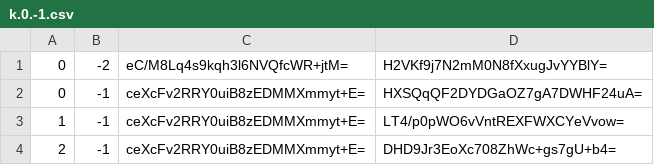
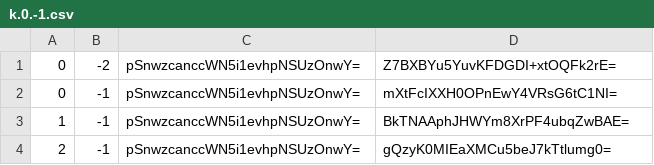
Before and after one commit to counterfitninja/chilled-nether, a CSV file: tiles/zoom.-3/metadata/k.0.-1.csv, drawn as a sheet.

```diff
--- a/tiles/zoom.-3/metadata/k.0.-1.csv
+++ b/tiles/zoom.-3/metadata/k.0.-1.csv
@@ -1,4 +1,4 @@
-0,-2,eC/M8Lq4s9kqh3l6NVQfcWR+jtM=,H2VKf9j7N2mM0N8fXxugJvYYBlY=
-0,-1,ceXcFv2RRY0uiB8zEDMMXmmyt+E=,HXSQqQF2DYDGaOZ7gA7DWHF24uA=
-1,-1,ceXcFv2RRY0uiB8zEDMMXmmyt+E=,LT4/p0pWO6vVntREXFWXCYeVvow=
-2,-1,ceXcFv2RRY0uiB8zEDMMXmmyt+E=,DHD9Jr3EoXc708ZhWc+gs7gU+b4=
+0,-2,pSnwzcanccWN5i1evhpNSUzOnwY=,Z7BXBYu5YuvKFDGDI+xtOQFk2rE=
+0,-1,pSnwzcanccWN5i1evhpNSUzOnwY=,mXtFcIXXH0OPnEwY4VRsG6tC1NI=
+1,-1,pSnwzcanccWN5i1evhpNSUzOnwY=,BkTNAAphJHWYm8XrPF4ubqZwBAE=
+2,-1,pSnwzcanccWN5i1evhpNSUzOnwY=,gQzyK0MIEaXMCu5beJ7kTtlumg0=
```
Also changed, not shown: tiles/zoom.-1/metadata/k.0.-1.csv, tiles/zoom.-2/metadata/k.0.-1.csv, 1 other file.
